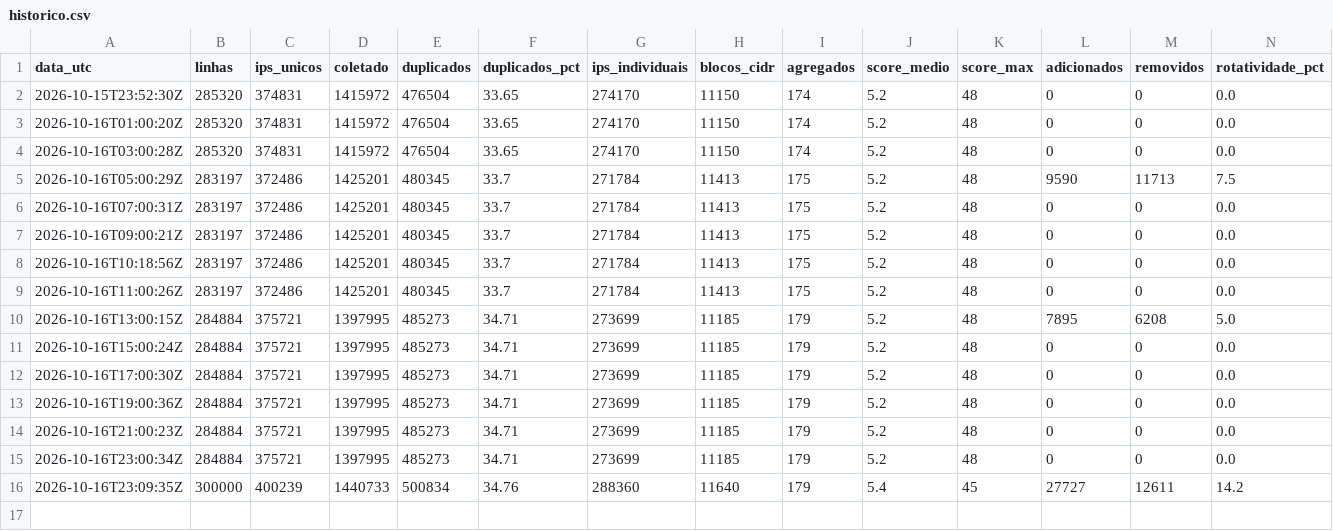
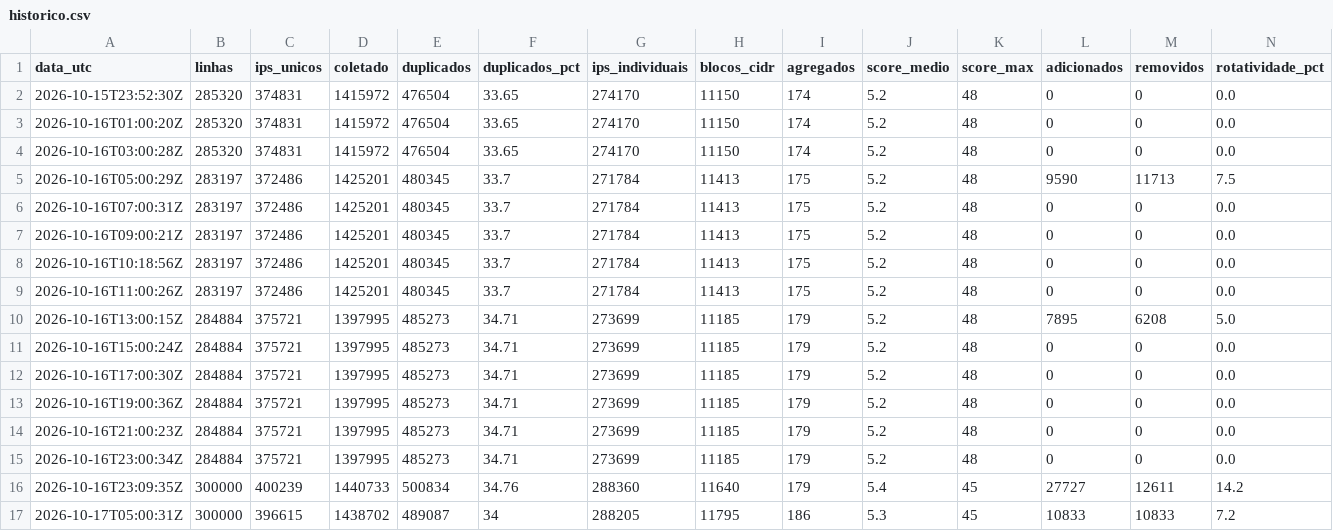
Before and after one commit to marciosx/IpThreatDrop, a CSV file: historico.csv, drawn as a sheet; only a part is shown; rows hold the shown columns only; the diff names each change by its address in the sheet, - before the commit and + after, or states it on an @@ line.

```diff
--- a/historico.csv
+++ b/historico.csv
+row 17: 2026-10-17T05:00:31Z | 300000 | 396615 | 1438702 | 489087 | 34 | 288205 | 11795 | 186 | 5.3 | 45 | 10833 | 10833 | 7.2
```
Also changed, not shown: 3 other files.
